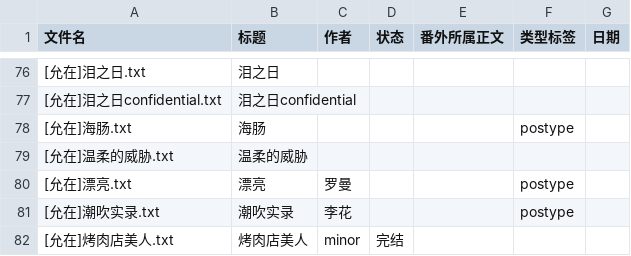
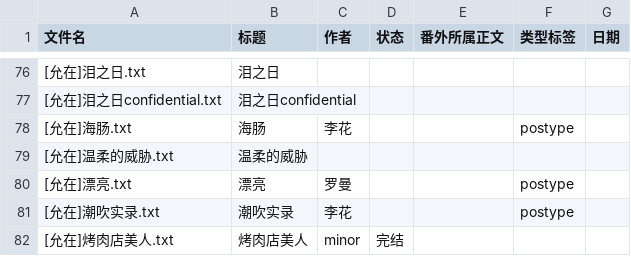
Before and after one commit to bunbearlibrary/reading-list, a CSV file: books.csv, drawn as a sheet; only a part is shown, gaps mark what is left out.

Commit message:
Update books.csv

```diff
--- a/books.csv
+++ b/books.csv
@@ -77,3 +77,3 @@
 [允在]泪之日confidential.txt,泪之日confidential,,,,,
-[允在]海肠.txt,海肠,,,,postype,
+[允在]海肠.txt,海肠,李花,,,postype,
 [允在]温柔的威胁.txt,温柔的威胁,,,,,
```
